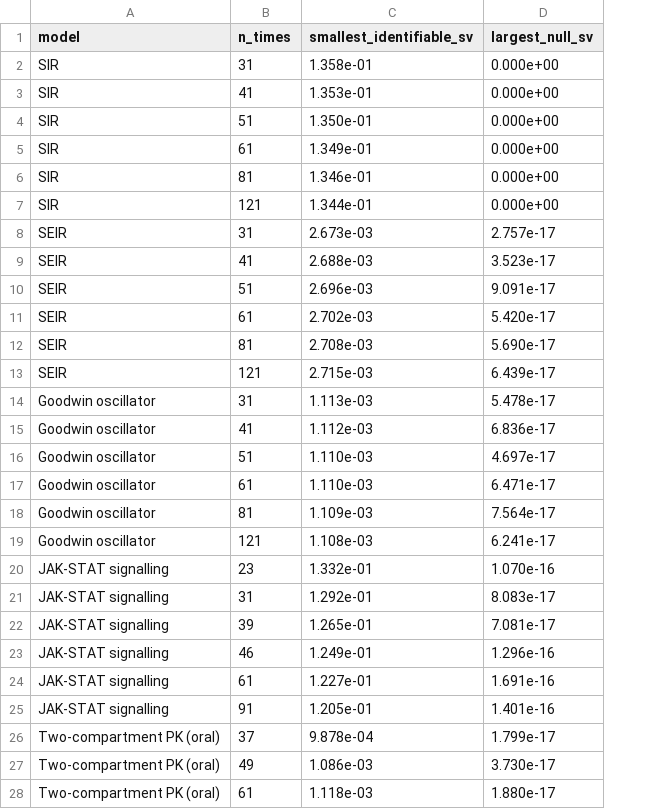
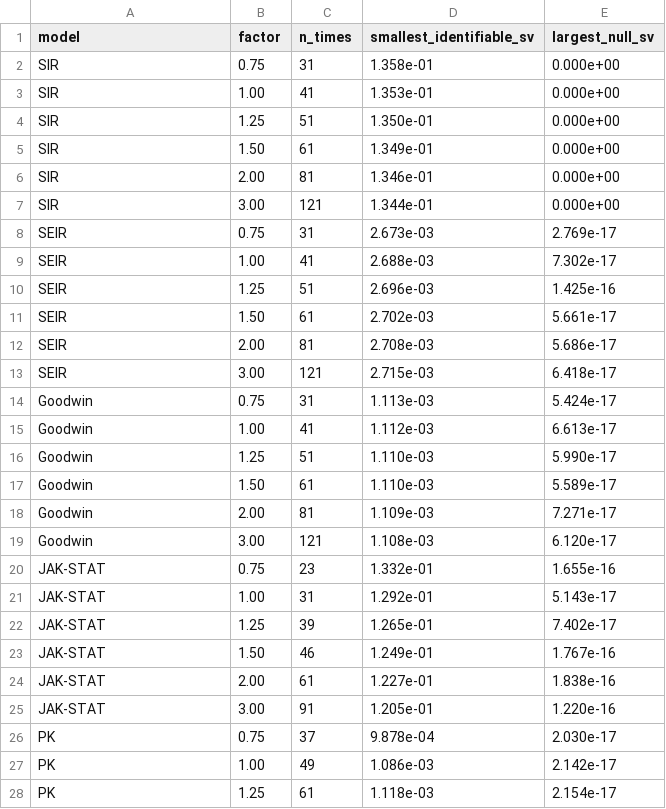
Before and after one commit to olaflaitinen/CIRA.jl, a CSV file: experiments/data/robustness_gap.csv, drawn as a sheet; only a part is shown; addresses are those after the commit; the diff covers the shown part only; the diff names each change by its address in the sheet, - before the commit and + after, or states it on an @@ line.

Commit message:
Add plotting script for generating figures from experimental data
- Introduced `plot_figures.py` to create visualizations for analysis runtime, parameter sensitivity, and robustness.
- Implemented functions to read data from CSV files and generate three distinct figures.
- Configured matplotlib settings for consistent styling across figures.
- Included functionality to save figures in both PNG and PDF formats.

```diff
--- a/experiments/data/robustness_gap.csv
+++ b/experiments/data/robustness_gap.csv
+column B (factor), rows 2-28: 0.75 | 1.00 | 1.25 | 1.50 | 2.00 | 3.00 | 0.75 | 1.00 | 1.25 | 1.50 | 2.00 | 3.00 | 0.75 | 1.00 | 1.25 | 1.50 | 2.00 | 3.00 | 0.75 | 1.00 | 1.25 | 1.50 | 2.00 | 3.00 | 0.75 | 1.00 | 1.25
-E8 (largest_null_sv): 2.757e-17
+E8 (largest_null_sv): 2.769e-17
-E9 (largest_null_sv): 3.523e-17
+E9 (largest_null_sv): 7.302e-17
-E10 (largest_null_sv): 9.091e-17
+E10 (largest_null_sv): 1.425e-16
-E11 (largest_null_sv): 5.420e-17
+E11 (largest_null_sv): 5.661e-17
-E12 (largest_null_sv): 5.690e-17
+E12 (largest_null_sv): 5.686e-17
-E13 (largest_null_sv): 6.439e-17
+E13 (largest_null_sv): 6.418e-17
-A14:A19 (model): Goodwin oscillator
+A14:A19 (model): Goodwin
-E14 (largest_null_sv): 5.478e-17
+E14 (largest_null_sv): 5.424e-17
-E15 (largest_null_sv): 6.836e-17
+E15 (largest_null_sv): 6.613e-17
-E16 (largest_null_sv): 4.697e-17
+E16 (largest_null_sv): 5.990e-17
-E17 (largest_null_sv): 6.471e-17
+E17 (largest_null_sv): 5.589e-17
-E18 (largest_null_sv): 7.564e-17
+E18 (largest_null_sv): 7.271e-17
-E19 (largest_null_sv): 6.241e-17
+E19 (largest_null_sv): 6.120e-17
-A20:A25 (model): JAK-STAT signalling
+A20:A25 (model): JAK-STAT
-E20 (largest_null_sv): 1.070e-16
+E20 (largest_null_sv): 1.655e-16
-E21 (largest_null_sv): 8.083e-17
+E21 (largest_null_sv): 5.143e-17
-E22 (largest_null_sv): 7.081e-17
+E22 (largest_null_sv): 7.402e-17
-E23 (largest_null_sv): 1.296e-16
+E23 (largest_null_sv): 1.767e-16
-E24 (largest_null_sv): 1.691e-16
+E24 (largest_null_sv): 1.838e-16
-E25 (largest_null_sv): 1.401e-16
+E25 (largest_null_sv): 1.220e-16
-A26:A28 (model): Two-compartment PK (oral)
+A26:A28 (model): PK
-E26 (largest_null_sv): 1.799e-17
+E26 (largest_null_sv): 2.030e-17
-E27 (largest_null_sv): 3.730e-17
+E27 (largest_null_sv): 2.142e-17
-E28 (largest_null_sv): 1.880e-17
+E28 (largest_null_sv): 2.154e-17
```
Also changed, not shown: 32 edited cells elsewhere in this file, experiments/data/agreement.csv, experiments/data/practical.csv, 14 other files.
